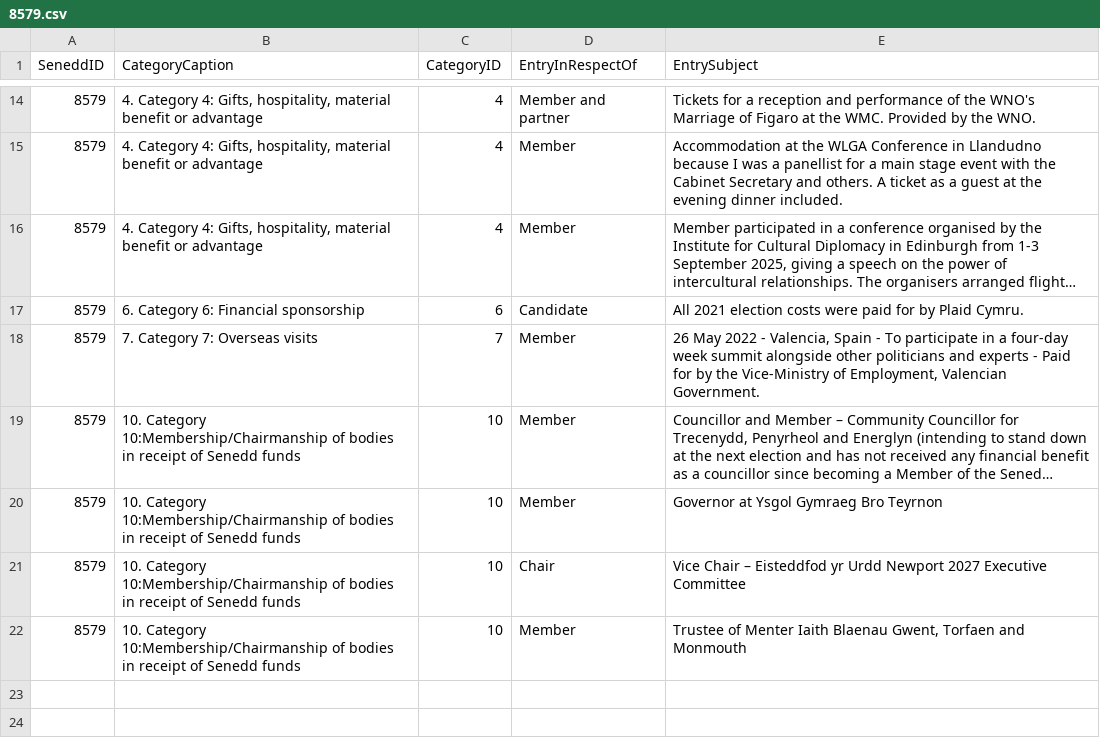
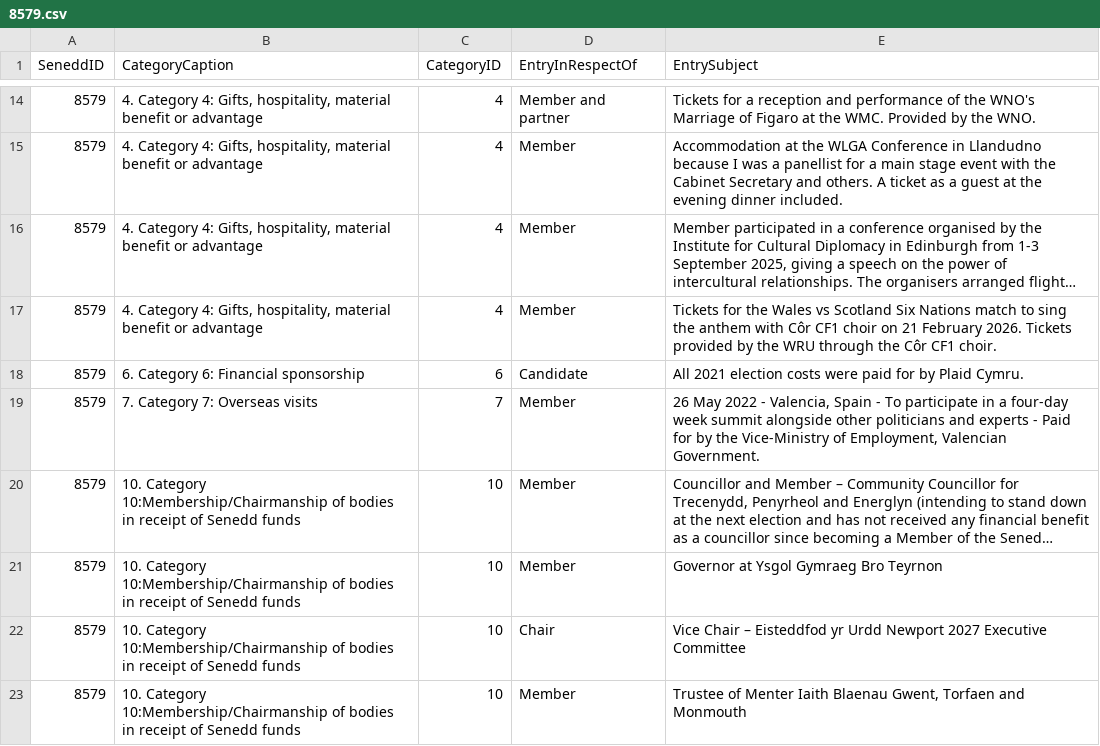
Before and after one commit to stupidpupil/senedd_scraper, a CSV file: registers_by_senedd_id/8579.csv, drawn as a sheet; only a part is shown, gaps mark what is left out; long unchanged cells end in …; the diff names each change by its address in the sheet, - before the commit and + after, or states it on an @@ line.

```diff
--- a/registers_by_senedd_id/8579.csv
+++ b/registers_by_senedd_id/8579.csv
+row 17: 8579 | 4. Category 4: Gifts, hospitality, material benefit or advantage | 4 | Member | Tickets for the Wales vs Scotland Six Nations match to sing the anthem with Côr CF1 choir on 21 February 2026. Tickets provided by the WRU through the Côr CF1 choir.
```
Also changed, not shown: 2 other files.
